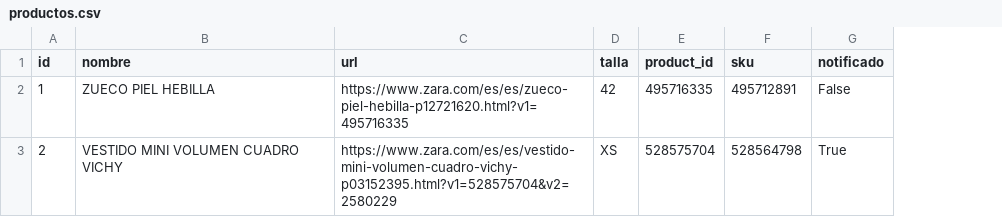
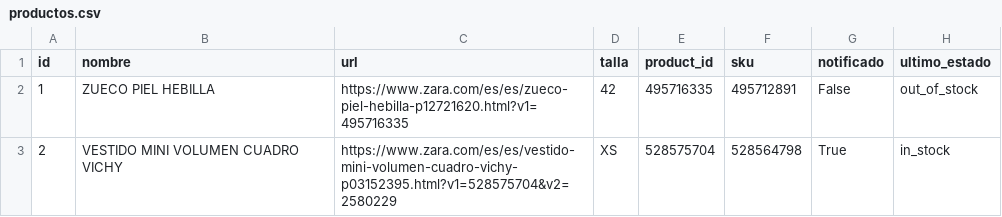
Before and after one commit to eortas/zara_availability_checker, a CSV file: productos.csv, drawn as a sheet; the diff names each change by its address in the sheet, - before the commit and + after, or states it on an @@ line.

Commit message:
Actualizando productos desde el bot

```diff
--- a/productos.csv
+++ b/productos.csv
+column H (ultimo_estado), rows 2-3: out_of_stock | in_stock
```
